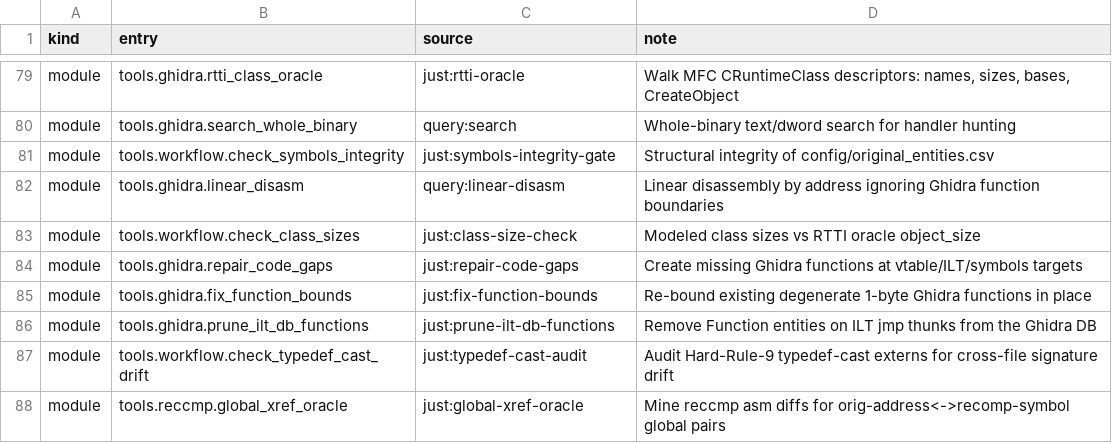
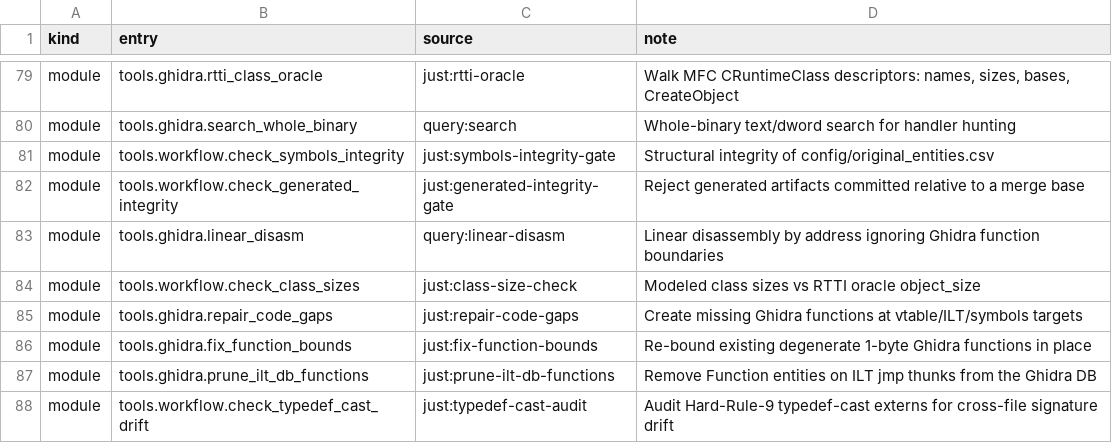
Before and after one commit to agluszak/imperialism-decomp, a CSV file: config/tooling_surface.csv, drawn as a sheet; only a part is shown, gaps mark what is left out; the shorter side is filled out with more unchanged rows; the diff names each change by its address in the sheet, - before the commit and + after, or states it on an @@ line.

Commit message:
Restore generated artifact integrity gate
Add the missing CI recipe and checker invoked by source-gates on pull requests. The gate rejects generated build artifacts and retired generated source trees relative to the PR merge base.\n\nVerification: just generated-integrity-gate --no-worktree --base 3dcbd78a30d8a1811c318f61c1bca85b240b7b58; just tooling-check; just test; just source-gates.

```diff
--- a/config/tooling_surface.csv
+++ b/config/tooling_surface.csv
+row 82: module | tools.workflow.check_generated_integrity | just:generated-integrity-gate | Reject generated artifacts committed relative to a merge base
```
Also changed, not shown: 2 other files.
